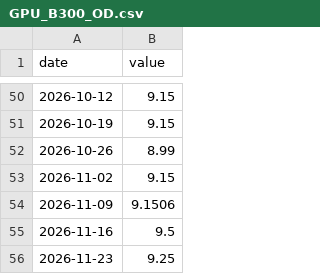
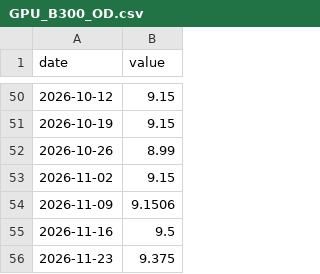
Before and after one commit to CL272/strategist-dashboard, a CSV file: archive/GPU_B300_OD.csv, drawn as a sheet; only a part is shown, gaps mark what is left out.

```diff
--- a/archive/GPU_B300_OD.csv
+++ b/archive/GPU_B300_OD.csv
@@ -55,2 +55,2 @@ date,value
 2026-11-16,9.5
-2026-11-23,9.25
+2026-11-23,9.375
```
Also changed, not shown: archive/GPU_A100_OD.csv, archive/GPU_H100_R12.csv, 9 other files.
